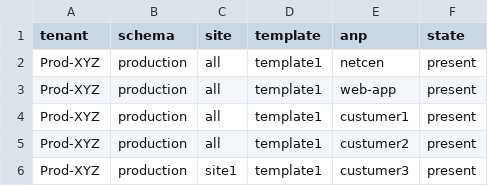
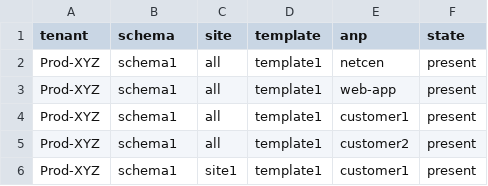
Before and after one commit to Timothy-Lloyd/aci-tools, a CSV file: aci-config/mso-anp.csv, drawn as a sheet.

```diff
--- a/aci-config/mso-anp.csv
+++ b/aci-config/mso-anp.csv
@@ -1,6 +1,6 @@
 tenant,schema,site,template,anp,state
-Prod-XYZ,production,all,template1,netcen,present
-Prod-XYZ,production,all,template1,web-app,present
-Prod-XYZ,production,all,template1,custumer1,present
-Prod-XYZ,production,all,template1,custumer2,present
-Prod-XYZ,production,site1,template1,custumer3,present
+Prod-XYZ,schema1,all,template1,netcen,present
+Prod-XYZ,schema1,all,template1,web-app,present
+Prod-XYZ,schema1,all,template1,customer1,present
+Prod-XYZ,schema1,all,template1,customer2,present
+Prod-XYZ,schema1,site1,template1,customer1,present
```
Also changed, not shown: aci-config/mso-tenant-vrf.csv, 4 other files.
